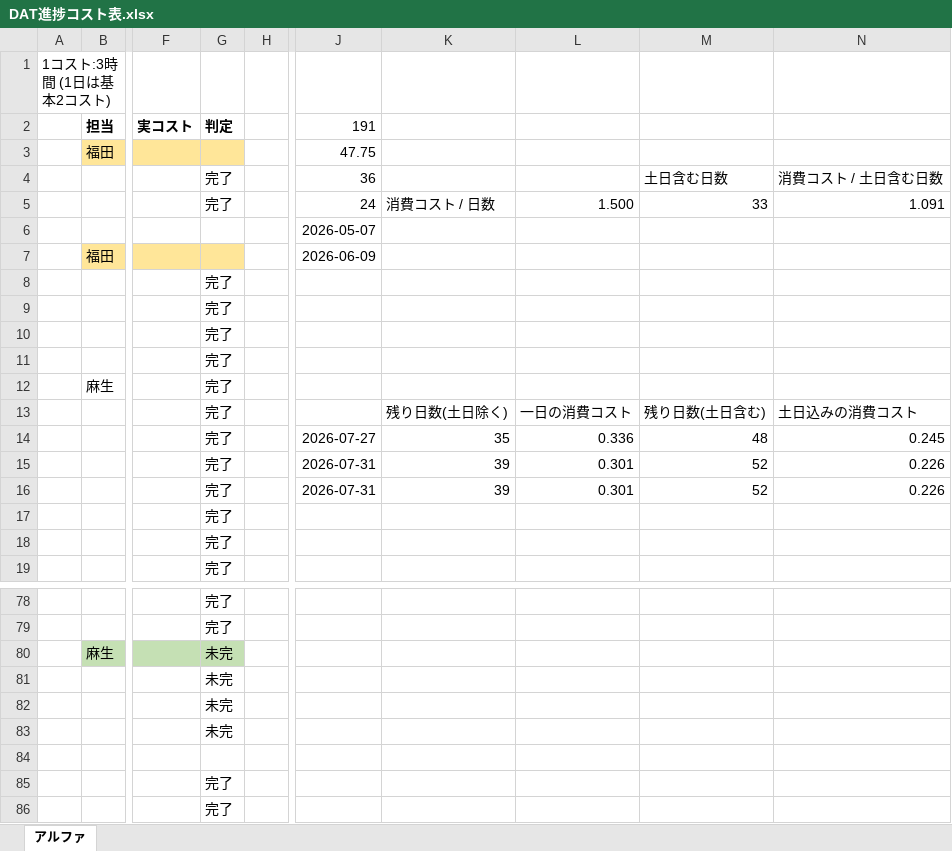
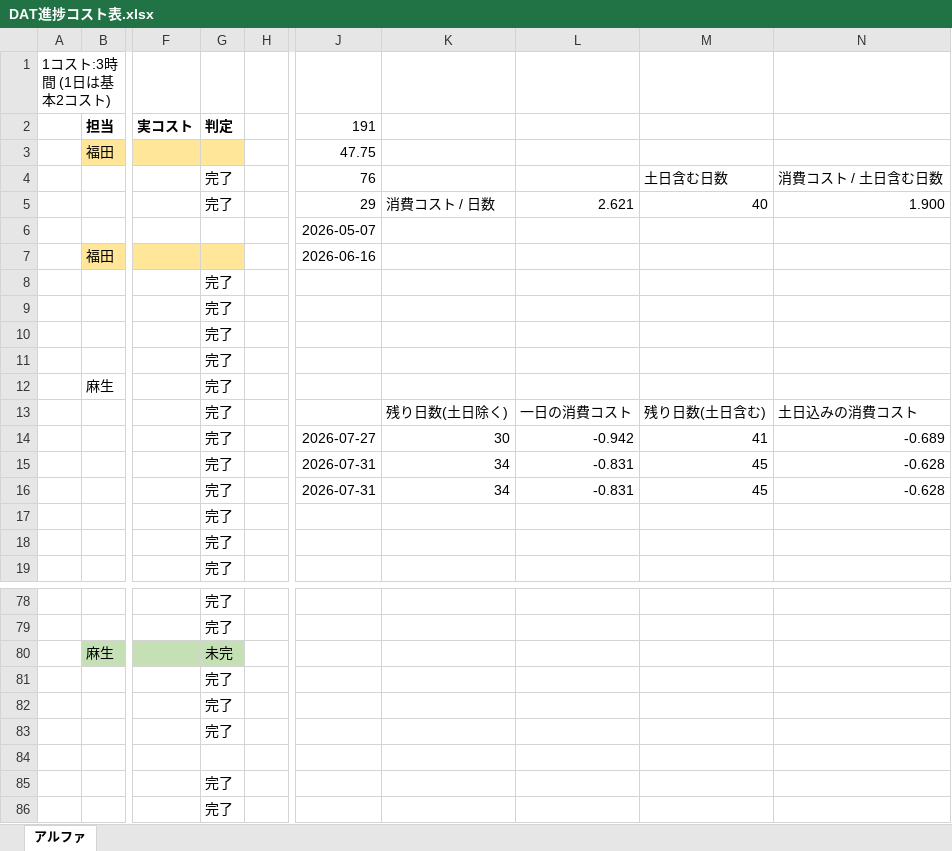
Before and after one commit to asohiroto/http_team, an Excel workbook: DAT進捗コスト表.xlsx, sheet アルファ, drawn as a sheet; only a part is shown, gaps mark what is left out; values as stored, in another font and other column widths than the file's, no borders; the diff names each change by its address in the sheet, - before the commit and + after, or states it on an @@ line.

Commit message:
Update DAT進捗コスト表.xlsx

```diff
--- a/DAT進捗コスト表.xlsx (sheet アルファ)
+++ b/DAT進捗コスト表.xlsx (sheet アルファ)
-J4 (191): 36
+J4 (191): 76
-J5 (191): 24
+J5 (191): 29
-L5: 1.500
+L5: 2.621
-M5: 33
+M5: 40
-N5: 1.091
+N5: 1.900
-J7 (191): 2026-06-09
+J7 (191): 2026-06-16
-K14: 35
+K14: 30
-L14: 0.336
+L14: -0.942
-M14: 48
+M14: 41
-N14: 0.245
+N14: -0.689
-K15:K16: 39
+K15:K16: 34
-L15:L16: 0.301
+L15:L16: -0.831
-M15:M16: 52
+M15:M16: 45
-N15:N16: 0.226
+N15:N16: -0.628
-G81:G83 (判定): 未完
+G81:G83 (判定): 完了
```
